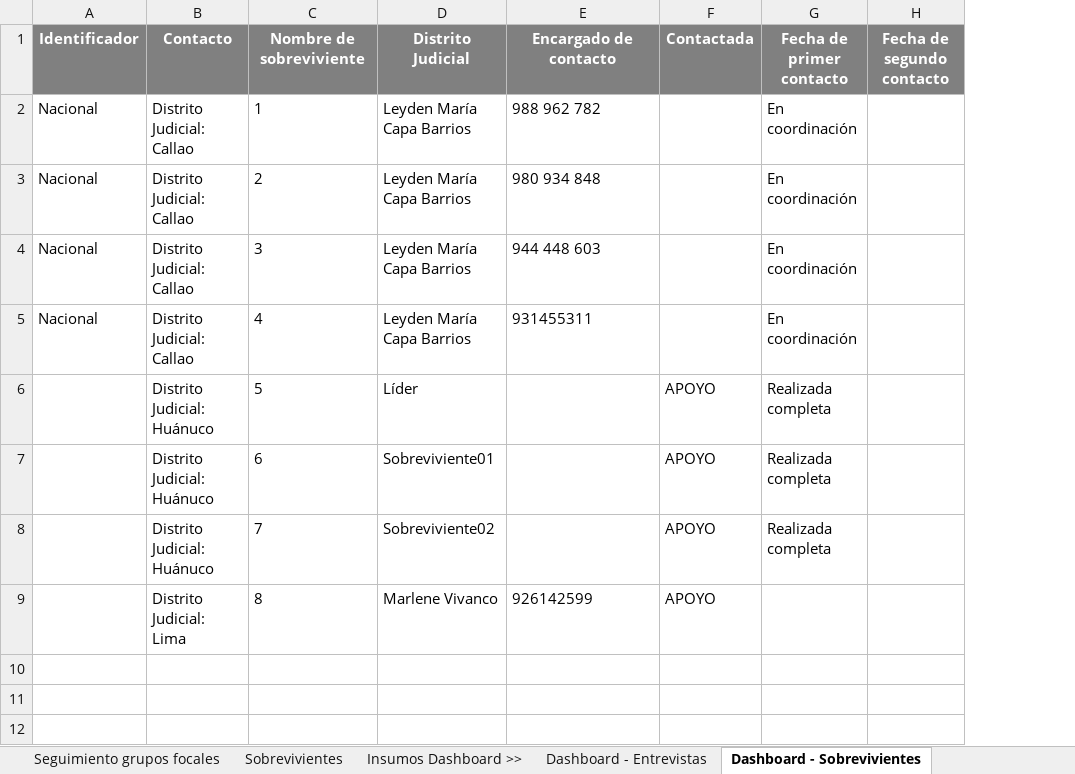
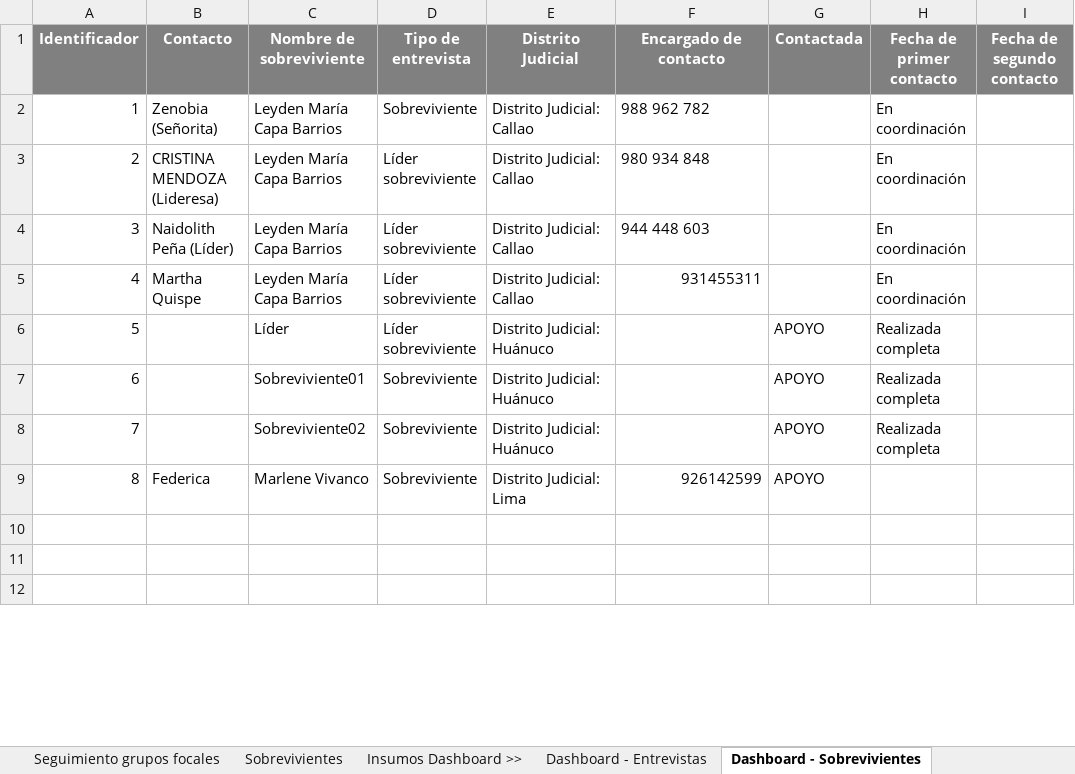
Before and after one commit to apmoncadaa-spec/dashboard-seguimiento-ijm, an Excel workbook: data/APOYO Consultoría - Dashboard - seguimiento piloto cuali.xlsx, sheet Dashboard - Sobrevivientes, drawn as a sheet; only a part is shown; values as stored, in another font and other column widths than the file's, no borders; addresses are those after the commit; the diff names each change by its address in the sheet, - before the commit and + after, or states it on an @@ line.

Commit message:
Add files via upload

```diff
--- a/data/APOYO Consultoría - Dashboard - seguimiento piloto cuali.xlsx (sheet Dashboard - Sobrevivientes)
+++ b/data/APOYO Consultoría - Dashboard - seguimiento piloto cuali.xlsx (sheet Dashboard - Sobrevivientes)
+column D (Tipo de entrevista), rows 2-9: Sobreviviente | Líder sobreviviente | Líder sobreviviente | Líder sobreviviente | Líder sobreviviente | Sobreviviente | Sobreviviente | Sobreviviente
-A2 (Identificador): Nacional
+A2 (Identificador): 1
-B2 (Contacto): Distrito Judicial: Callao
+B2 (Contacto): Zenobia (Señorita)
-C2 (Nombre de sobreviviente): 1
+C2 (Nombre de sobreviviente): Leyden María Capa Barrios
-E2:E5 (Distrito Judicial): Leyden María Capa Barrios
+E2:E5 (Distrito Judicial): Distrito Judicial: Callao
-A3 (Identificador): Nacional
+A3 (Identificador): 2
-B3 (Contacto): Distrito Judicial: Callao
+B3 (Contacto): CRISTINA MENDOZA (Lideresa)
-C3 (Nombre de sobreviviente): 2
+C3 (Nombre de sobreviviente): Leyden María Capa Barrios
-A4 (Identificador): Nacional
+A4 (Identificador): 3
-B4 (Contacto): Distrito Judicial: Callao
+B4 (Contacto): Naidolith Peña (Líder)
-C4 (Nombre de sobreviviente): 3
+C4 (Nombre de sobreviviente): Leyden María Capa Barrios
-A5 (Identificador): Nacional
+A5 (Identificador): 4
-B5 (Contacto): Distrito Judicial: Callao
+B5 (Contacto): Martha Quispe
-C5 (Nombre de sobreviviente): 4
+C5 (Nombre de sobreviviente): Leyden María Capa Barrios
-F5 alignment: left
+F5 alignment: right
-A6 (Identificador): (empty)
+A6 (Identificador): 5
-B6:B8 (Contacto): Distrito Judicial: Huánuco
+B6:B8 (Contacto): (empty)
-C6 (Nombre de sobreviviente): 5
+C6 (Nombre de sobreviviente): Líder
-E6 (Distrito Judicial): Líder
+E6 (Distrito Judicial): Distrito Judicial: Huánuco
-A7 (Identificador): (empty)
+A7 (Identificador): 6
-C7 (Nombre de sobreviviente): 6
+C7 (Nombre de sobreviviente): Sobreviviente01
-E7 (Distrito Judicial): Sobreviviente01
+E7 (Distrito Judicial): Distrito Judicial: Huánuco
-A8 (Identificador): (empty)
+A8 (Identificador): 7
-C8 (Nombre de sobreviviente): 7
+C8 (Nombre de sobreviviente): Sobreviviente02
-E8 (Distrito Judicial): Sobreviviente02
+E8 (Distrito Judicial): Distrito Judicial: Huánuco
-A9 (Identificador): (empty)
+A9 (Identificador): 8
-B9 (Contacto): Distrito Judicial: Lima
+B9 (Contacto): Federica
-C9 (Nombre de sobreviviente): 8
+C9 (Nombre de sobreviviente): Marlene Vivanco
-E9 (Distrito Judicial): Marlene Vivanco
+E9 (Distrito Judicial): Distrito Judicial: Lima
-F9 alignment: left
+F9 alignment: right
```
Also changed, not shown: sheet Sobrevivientes, formulas that keep their value.
